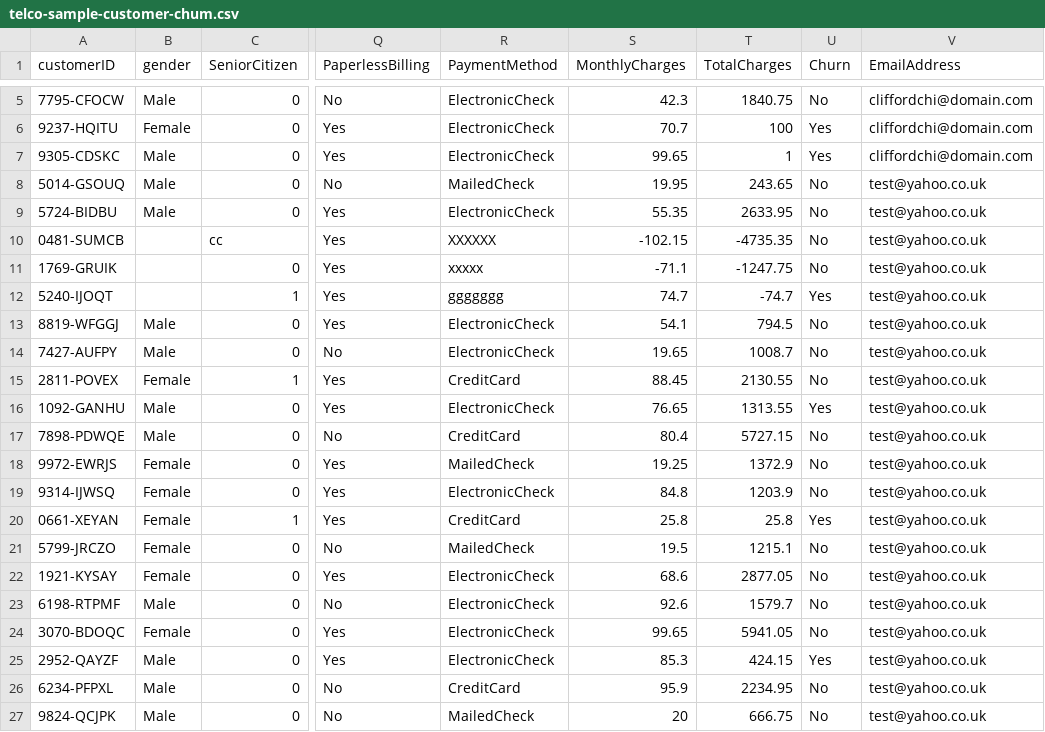
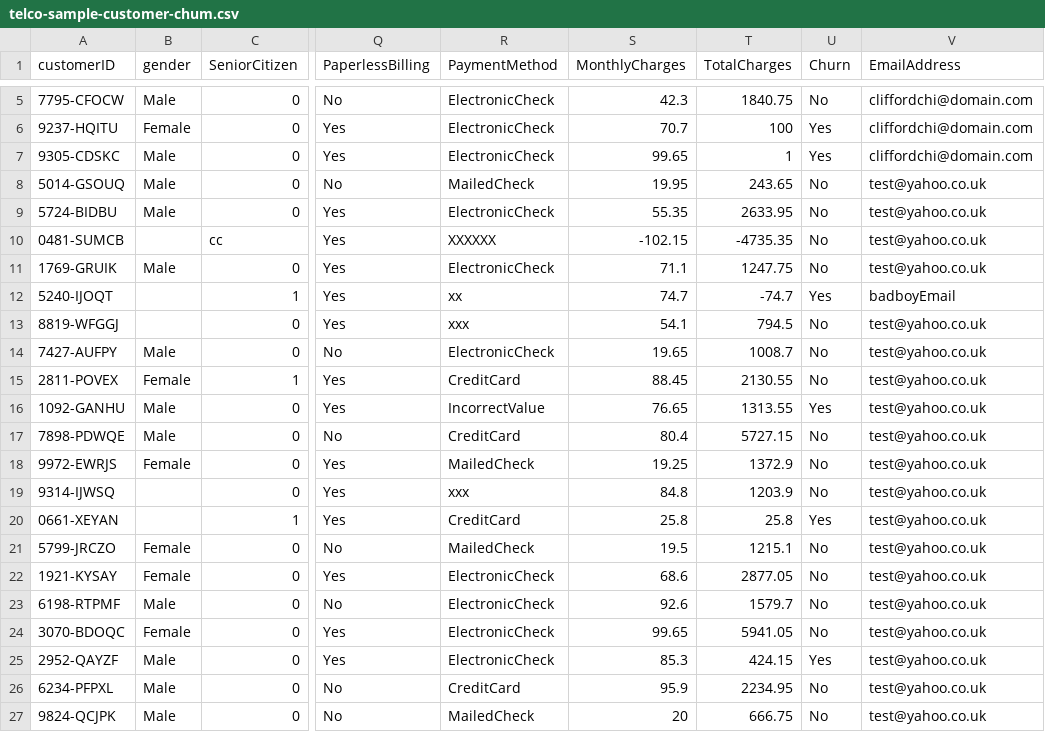
Before and after one commit to MazinGhafadgi/DQV-version-1.0, a CSV file: src/main/resources/telco/telco-sample-customer-chum.csv, drawn as a sheet; only a part is shown, gaps mark what is left out; the diff names each change by its address in the sheet, - before the commit and + after, or states it on an @@ line.

```diff
--- a/src/main/resources/telco/telco-sample-customer-chum.csv
+++ b/src/main/resources/telco/telco-sample-customer-chum.csv
-B11 (gender): (empty)
+B11 (gender): Male
-R11 (PaymentMethod): xxxxx
+R11 (PaymentMethod): ElectronicCheck
-S11 (MonthlyCharges): -71.1
+S11 (MonthlyCharges): 71.1
-T11 (TotalCharges): -1247.75
+T11 (TotalCharges): 1247.75
-R12 (PaymentMethod): ggggggg
+R12 (PaymentMethod): xx
-V12 (EmailAddress): test@yahoo.co.uk
+V12 (EmailAddress): badboyEmail
-B13 (gender): Male
+B13 (gender): (empty)
-R13 (PaymentMethod): ElectronicCheck
+R13 (PaymentMethod): xxx
-R16 (PaymentMethod): ElectronicCheck
+R16 (PaymentMethod): IncorrectValue
-B19:B20 (gender): Female
+B19:B20 (gender): (empty)
-R19 (PaymentMethod): ElectronicCheck
+R19 (PaymentMethod): xxx
```
Also changed, not shown: 2 other files.
